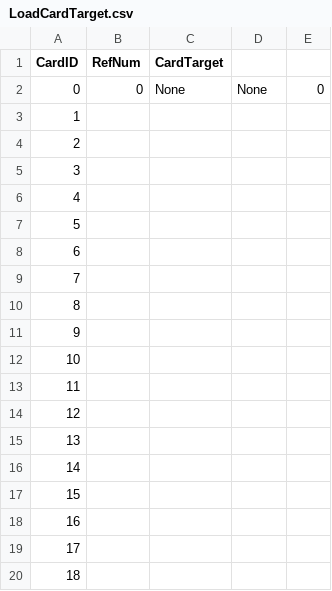
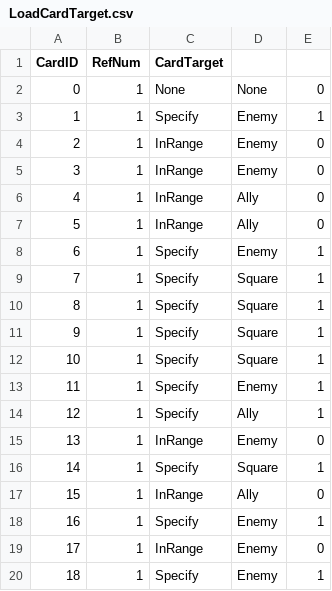
Before and after one commit to tw3333/BoardBattle, a CSV file: ManagedDxlGame/csv/card/LoadCardTarget.csv, drawn as a sheet; only a part is shown; the diff covers the shown part only.

```diff
--- a/ManagedDxlGame/csv/card/LoadCardTarget.csv
+++ b/ManagedDxlGame/csv/card/LoadCardTarget.csv
@@ -1,20 +1,20 @@
 CardID,RefNum,CardTarget,,
-0,0,None,None,0
-1,,,,
-2,,,,
-3,,,,
-4,,,,
-5,,,,
-6,,,,
-7,,,,
-8,,,,
-9,,,,
-10,,,,
-11,,,,
-12,,,,
-13,,,,
-14,,,,
-15,,,,
-16,,,,
-17,,,,
-18,,,,
+0,1,None,None,0
+1,1,Specify,Enemy,1
+2,1,InRange,Enemy,0
+3,1,InRange,Enemy,0
+4,1,InRange,Ally,0
+5,1,InRange,Ally,0
+6,1,Specify,Enemy,1
+7,1,Specify,Square,1
+8,1,Specify,Square,1
+9,1,Specify,Square,1
+10,1,Specify,Square,1
+11,1,Specify,Enemy,1
+12,1,Specify,Ally,1
+13,1,InRange,Enemy,0
+14,1,Specify,Square,1
+15,1,InRange,Ally,0
+16,1,Specify,Enemy,1
+17,1,InRange,Enemy,0
+18,1,Specify,Enemy,1
```
Also changed, not shown: 1 added row and 52 edited cells elsewhere in this file, 7 other files.
